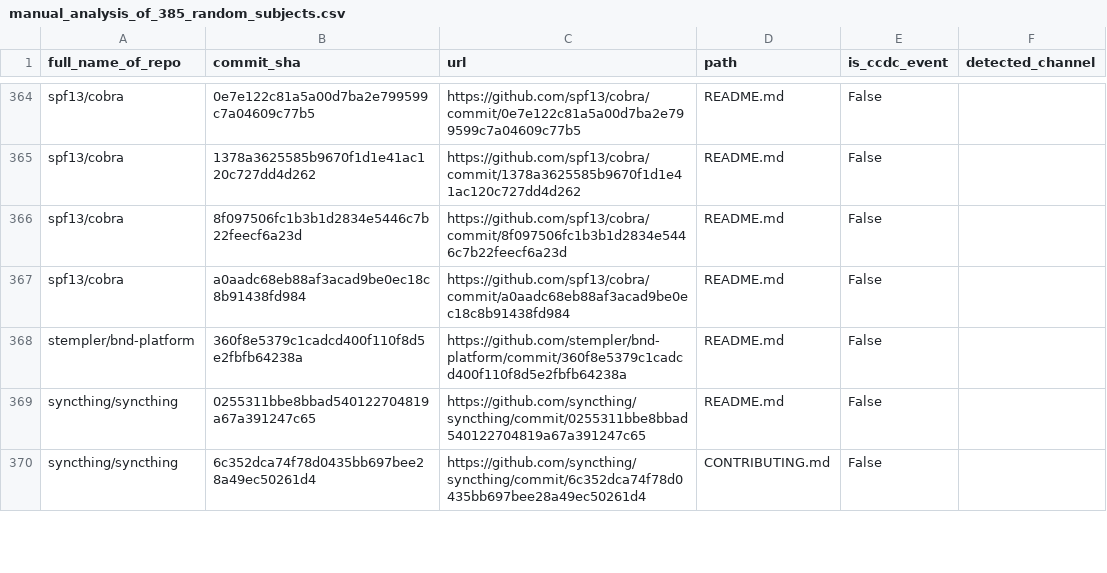
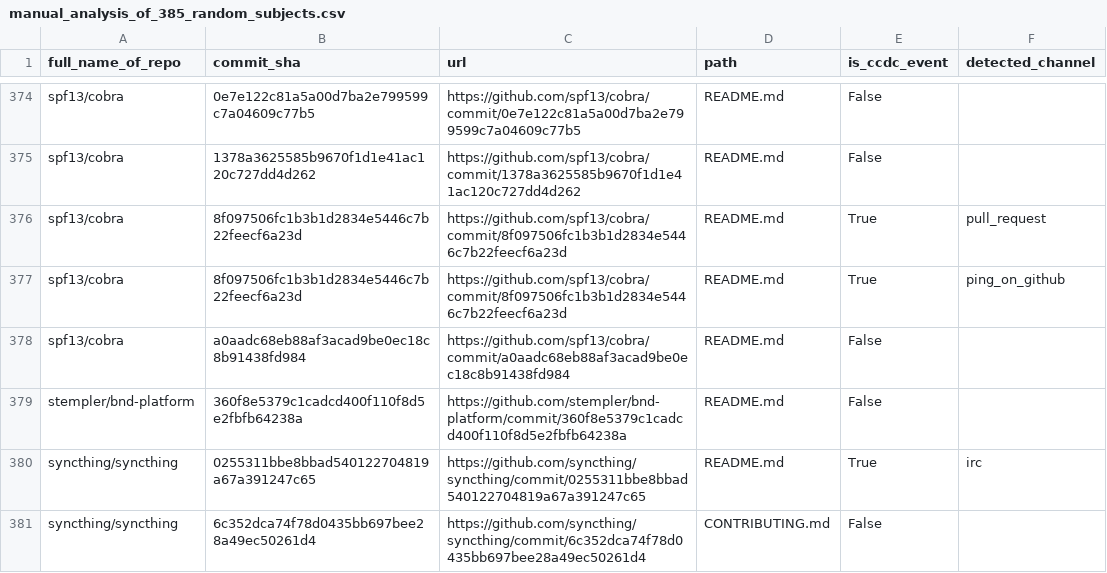
Before and after one commit to Leonard-Esser/autumn-2025-results, a CSV file: data/manual_analysis_of_385_random_subjects.csv, drawn as a sheet; only a part is shown, gaps mark what is left out; the diff covers the shown part only.

Commit message:
Finish first iteration of manual analysis of 385 subjects

```diff
--- a/data/manual_analysis_of_385_random_subjects.csv
+++ b/data/manual_analysis_of_385_random_subjects.csv
@@ -365,6 +375,7 @@ spf13/cobra,0e7e122c81a5a00d7ba2e799599c7a04609c77b5,https://github.com/spf13/co
 spf13/cobra,1378a3625585b9670f1d1e41ac120c727dd4d262,https://github.com/spf13/cobra/commit/1378a3625585b9670f1d1e41ac120c727dd4d262 ,README.md,False,
-spf13/cobra,8f097506fc1b3b1d2834e5446c7b22feecf6a23d,https://github.com/spf13/cobra/commit/8f097506fc1b3b1d2834e5446c7b22feecf6a23d ,README.md,False,
+spf13/cobra,8f097506fc1b3b1d2834e5446c7b22feecf6a23d,https://github.com/spf13/cobra/commit/8f097506fc1b3b1d2834e5446c7b22feecf6a23d ,README.md,True,pull_request
+spf13/cobra,8f097506fc1b3b1d2834e5446c7b22feecf6a23d,https://github.com/spf13/cobra/commit/8f097506fc1b3b1d2834e5446c7b22feecf6a23d ,README.md,True,ping_on_github
 spf13/cobra,a0aadc68eb88af3acad9be0ec18c8b91438fd984,https://github.com/spf13/cobra/commit/a0aadc68eb88af3acad9be0ec18c8b91438fd984 ,README.md,False,
 stempler/bnd-platform,360f8e5379c1cadcd400f110f8d5e2fbfb64238a,https://github.com/stempler/bnd-platform/commit/360f8e5379c1cadcd400f110f8d5e2fbfb64238a ,README.md,False,
-syncthing/syncthing,0255311bbe8bbad540122704819a67a391247c65,https://github.com/syncthing/syncthing/commit/0255311bbe8bbad540122704819a67a391247c65 ,README.md,False,
+syncthing/syncthing,0255311bbe8bbad540122704819a67a391247c65,https://github.com/syncthing/syncthing/commit/0255311bbe8bbad540122704819a67a391247c65 ,README.md,True,irc
 syncthing/syncthing,6c352dca74f78d0435bb697bee28a49ec50261d4,https://github.com/syncthing/syncthing/commit/6c352dca74f78d0435bb697bee28a49ec50261d4 ,CONTRIBUTING.md,False,
```
Also changed, not shown: 13 added rows, 1 removed row and 14 edited cells elsewhere in this file.
